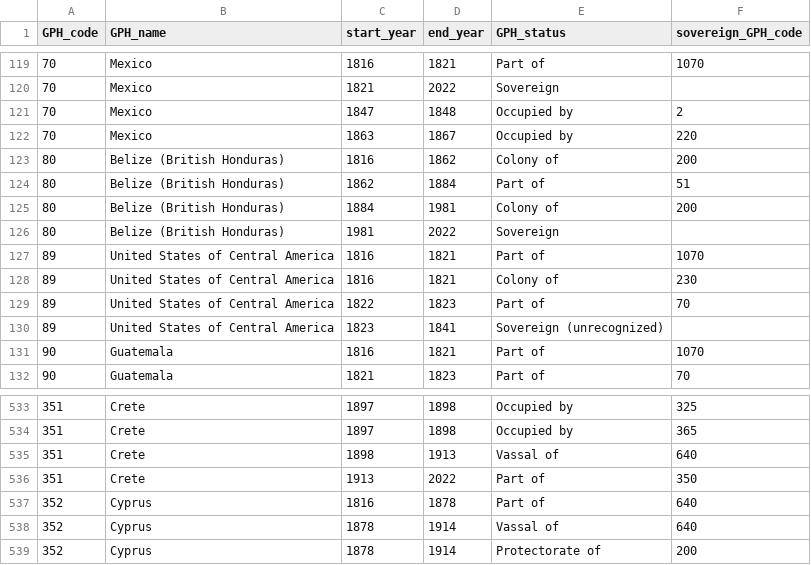
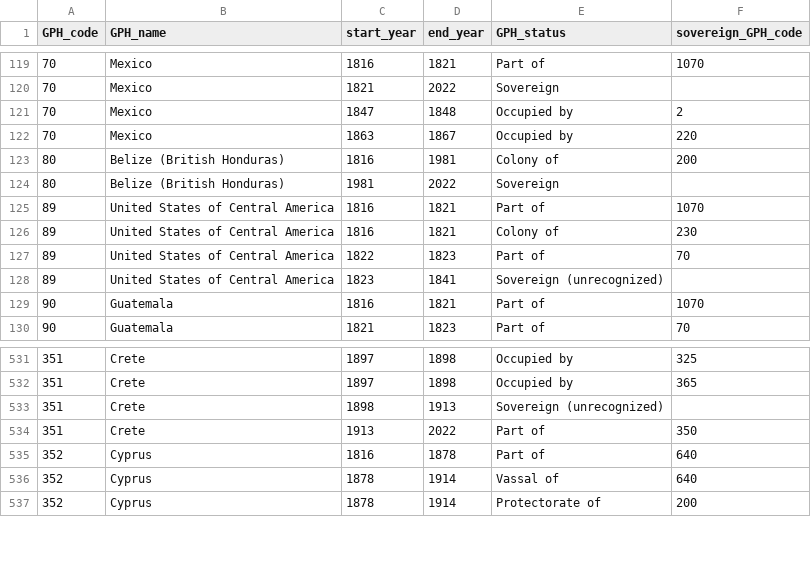
Before and after one commit to medialab/GeoPolHist, a CSV file: data/GeoPolHist_entities_status_over_time.csv, drawn as a sheet; only a part is shown, gaps mark what is left out.

Commit message:
Corrections from Youssef

```diff
--- a/data/GeoPolHist_entities_status_over_time.csv
+++ b/data/GeoPolHist_entities_status_over_time.csv
@@ -122,5 +122,3 @@ GPH_code,GPH_name,start_year,end_year,GPH_status,sovereign_GPH_code
 70,Mexico,1863,1867,Occupied by,220
-80,Belize (British Honduras),1816,1862,Colony of,200
-80,Belize (British Honduras),1862,1884,Part of,51
-80,Belize (British Honduras),1884,1981,Colony of,200
+80,Belize (British Honduras),1816,1981,Colony of,200
 80,Belize (British Honduras),1981,2022,Sovereign,
@@ -534,3 +532,3 @@ GPH_code,GPH_name,start_year,end_year,GPH_status,sovereign_GPH_code
 351,Crete,1897,1898,Occupied by,365
-351,Crete,1898,1913,Vassal of,640
+351,Crete,1898,1913,Sovereign (unrecognized),
 351,Crete,1913,2022,Part of,350
```
